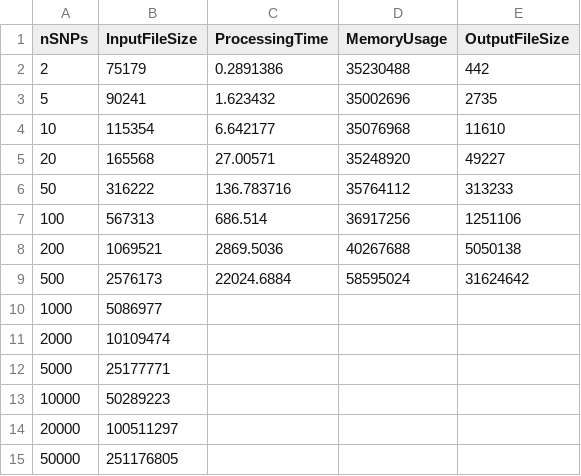
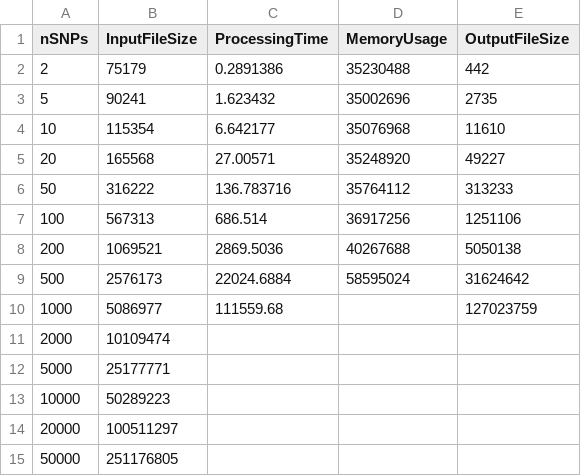
Before and after one commit to DRI-Cardiff/CLOUD, a CSV file: ARCCA/ARCCA_interaction.csv, drawn as a sheet.

Commit message:
Update ARCCA_interaction.csv

```diff
--- a/ARCCA/ARCCA_interaction.csv
+++ b/ARCCA/ARCCA_interaction.csv
@@ -9,3 +9,3 @@ nSNPs,InputFileSize,ProcessingTime,MemoryUsage,OutputFileSize
 500,2576173,22024.6884,58595024,31624642
-1000,5086977,,,
+1000,5086977,111559.68,,127023759
 2000,10109474,,,
```
